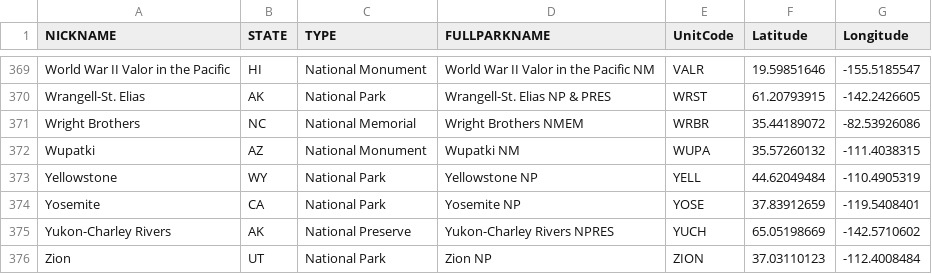
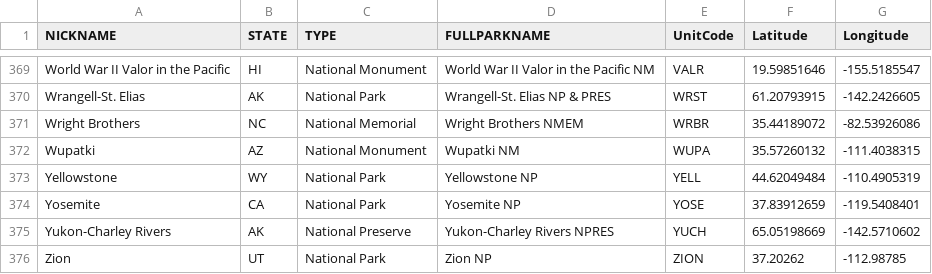
Before and after one commit to striblab/datadrop, a CSV file: 20160609-parks/data/parks.csv, drawn as a sheet; only a part is shown, gaps mark what is left out.

Commit message:
park coordinate fix

```diff
--- a/20160609-parks/data/parks.csv
+++ b/20160609-parks/data/parks.csv
@@ -375,2 +375,2 @@ Yosemite,CA,National Park,Yosemite NP,YOSE,37.83912659,-119.5408401
 Yukon-Charley Rivers,AK,National Preserve,Yukon-Charley Rivers NPRES,YUCH,65.05198669,-142.5710602
-Zion,UT,National Park,Zion NP,ZION,37.03110123,-112.4008484
+Zion,UT,National Park,Zion NP,ZION,37.20262,-112.98785
```
